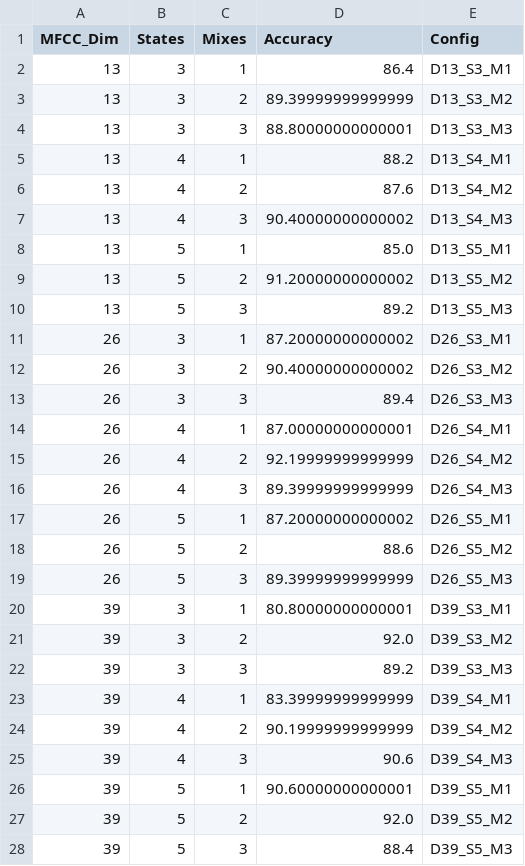
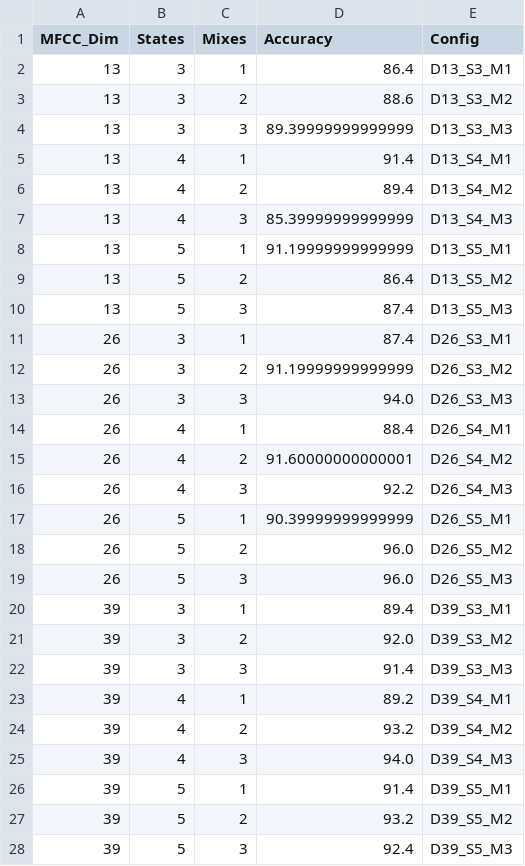
Before and after one commit to anhkreal/xltn, a CSV file: results/Task3_GridSearch_CV.csv, drawn as a sheet.

```diff
--- a/results/Task3_GridSearch_CV.csv
+++ b/results/Task3_GridSearch_CV.csv
@@ -2,27 +2,27 @@ MFCC_Dim,States,Mixes,Accuracy,Config
 13,3,1,86.4,D13_S3_M1
-13,3,2,89.39999999999999,D13_S3_M2
-13,3,3,88.80000000000001,D13_S3_M3
-13,4,1,88.2,D13_S4_M1
-13,4,2,87.6,D13_S4_M2
-13,4,3,90.40000000000002,D13_S4_M3
-13,5,1,85.0,D13_S5_M1
-13,5,2,91.20000000000002,D13_S5_M2
-13,5,3,89.2,D13_S5_M3
-26,3,1,87.20000000000002,D26_S3_M1
-26,3,2,90.40000000000002,D26_S3_M2
-26,3,3,89.4,D26_S3_M3
-26,4,1,87.00000000000001,D26_S4_M1
-26,4,2,92.19999999999999,D26_S4_M2
-26,4,3,89.39999999999999,D26_S4_M3
-26,5,1,87.20000000000002,D26_S5_M1
-26,5,2,88.6,D26_S5_M2
-26,5,3,89.39999999999999,D26_S5_M3
-39,3,1,80.80000000000001,D39_S3_M1
+13,3,2,88.6,D13_S3_M2
+13,3,3,89.39999999999999,D13_S3_M3
+13,4,1,91.4,D13_S4_M1
+13,4,2,89.4,D13_S4_M2
+13,4,3,85.39999999999999,D13_S4_M3
+13,5,1,91.19999999999999,D13_S5_M1
+13,5,2,86.4,D13_S5_M2
+13,5,3,87.4,D13_S5_M3
+26,3,1,87.4,D26_S3_M1
+26,3,2,91.19999999999999,D26_S3_M2
+26,3,3,94.0,D26_S3_M3
+26,4,1,88.4,D26_S4_M1
+26,4,2,91.60000000000001,D26_S4_M2
+26,4,3,92.2,D26_S4_M3
+26,5,1,90.39999999999999,D26_S5_M1
+26,5,2,96.0,D26_S5_M2
+26,5,3,96.0,D26_S5_M3
+39,3,1,89.4,D39_S3_M1
 39,3,2,92.0,D39_S3_M2
-39,3,3,89.2,D39_S3_M3
-39,4,1,83.39999999999999,D39_S4_M1
-39,4,2,90.19999999999999,D39_S4_M2
-39,4,3,90.6,D39_S4_M3
-39,5,1,90.60000000000001,D39_S5_M1
-39,5,2,92.0,D39_S5_M2
-39,5,3,88.4,D39_S5_M3
+39,3,3,91.4,D39_S3_M3
+39,4,1,89.2,D39_S4_M1
+39,4,2,93.2,D39_S4_M2
+39,4,3,94.0,D39_S4_M3
+39,5,1,91.4,D39_S5_M1
+39,5,2,93.2,D39_S5_M2
+39,5,3,92.4,D39_S5_M3
```
Also changed, not shown: 15 other files.
